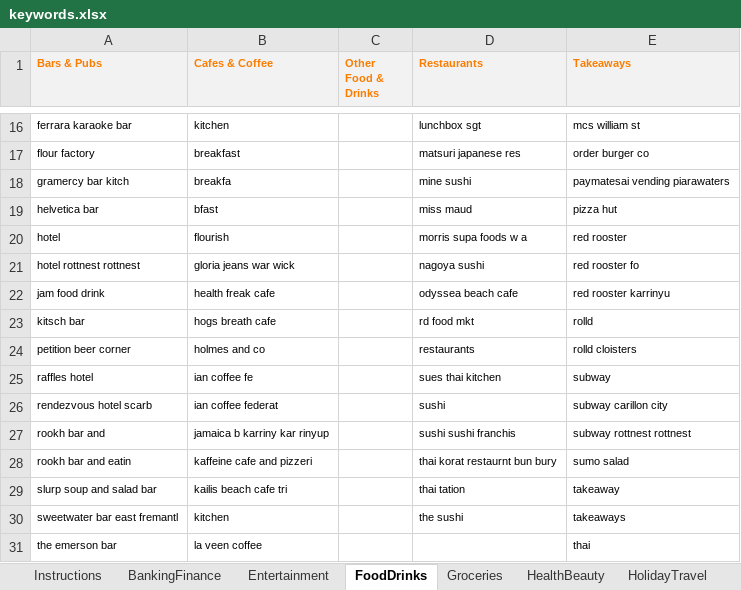
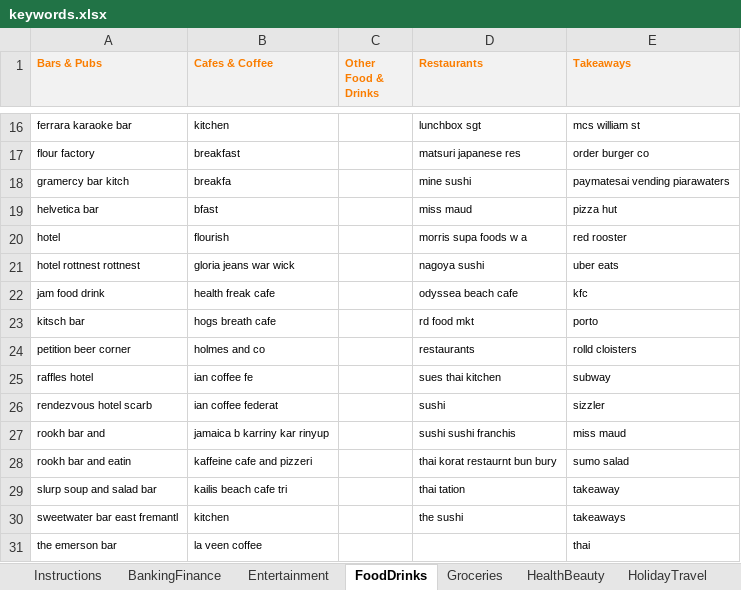
Before and after one commit to lulzzz/vita, an Excel workbook: source/Vita.Predictor/TextClassifiers/SpreadSheets/keywords.xlsx, sheet FoodDrinks, drawn as a sheet; only a part is shown, gaps mark what is left out; values as stored, in another font and other column widths than the file's, no borders; the diff covers the shown part only; the diff names each change by its address in the sheet, - before the commit and + after, or states it on an @@ line.

Commit message:
SAVEPOINT

```diff
--- a/source/Vita.Predictor/TextClassifiers/SpreadSheets/keywords.xlsx (sheet FoodDrinks)
+++ b/source/Vita.Predictor/TextClassifiers/SpreadSheets/keywords.xlsx (sheet FoodDrinks)
-E21 (Takeaways): red rooster fo
+E21 (Takeaways): uber eats
-E22 (Takeaways): red rooster karrinyu
+E22 (Takeaways): kfc
-E23 (Takeaways): rolld
+E23 (Takeaways): porto
-E26 (Takeaways): subway carillon city
+E26 (Takeaways): sizzler
-E27 (Takeaways): subway rottnest rottnest
+E27 (Takeaways): miss maud
```
Also changed, not shown: 7 edited cells elsewhere in this sheet.
